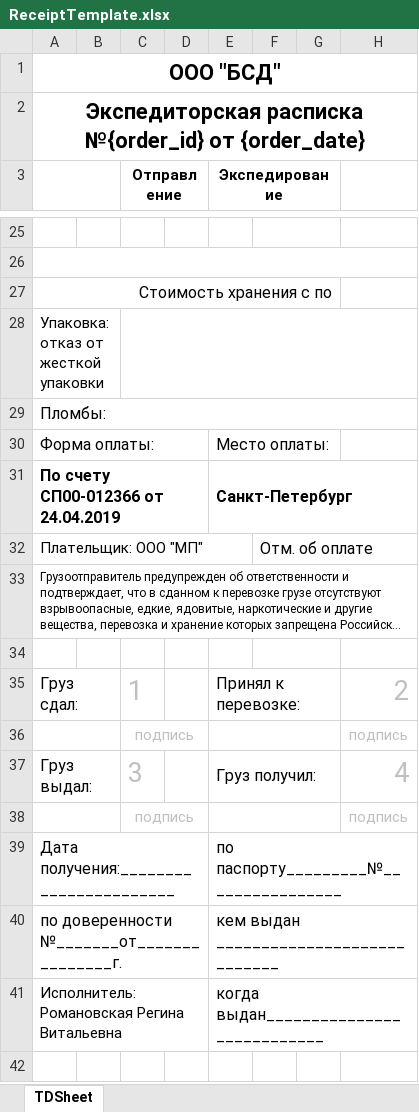
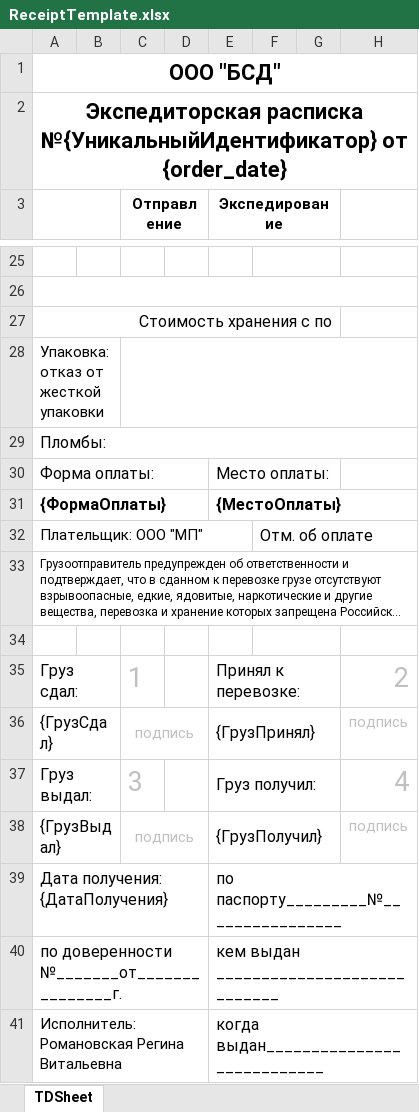
Before and after one commit to Brainor-corp/bsd, an Excel workbook: public/templates/ReceiptTemplate.xlsx, sheet TDSheet, drawn as a sheet; only a part is shown, gaps mark what is left out; long unchanged cells end in …; values as stored, in another font and other column widths than the file's, no borders; removed rows and columns are numbered as before the commit, all else as after; the diff covers the shown part only; the diff names each change by its address in the sheet, - before the commit and + after, or states it on an @@ line.

```diff
--- a/public/templates/ReceiptTemplate.xlsx (sheet TDSheet)
+++ b/public/templates/ReceiptTemplate.xlsx (sheet TDSheet)
-A2: Экспедиторская расписка №{order_id} от {order_date}
+A2: Экспедиторская расписка №{УникальныйИдентификатор} от {order_date}
-row 31: По счету СП00-012366 от 24.04.2019 |  |  |  | Санкт-Петербург
+row 31: {ФормаОплаты} |  |  |  | {МестоОплаты}
-A36: (empty)
+A36: {ГрузСдал}
-E36 (Экспедирование): (empty)
+E36 (Экспедирование): {ГрузПринял}
-A38: (empty)
+A38: {ГрузВыдал}
-E38 (Экспедирование): (empty)
+E38 (Экспедирование): {ГрузПолучил}
-A39: Дата получения:_______________________
+A39: Дата получения: {ДатаПолучения}
```
Also changed, not shown: 2 added rows, 2 removed rows and 8 edited cells elsewhere in this sheet.
